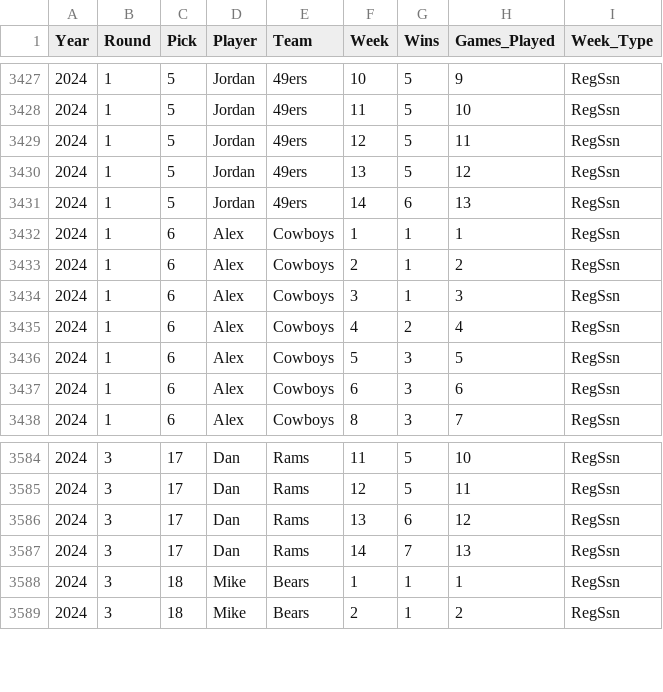
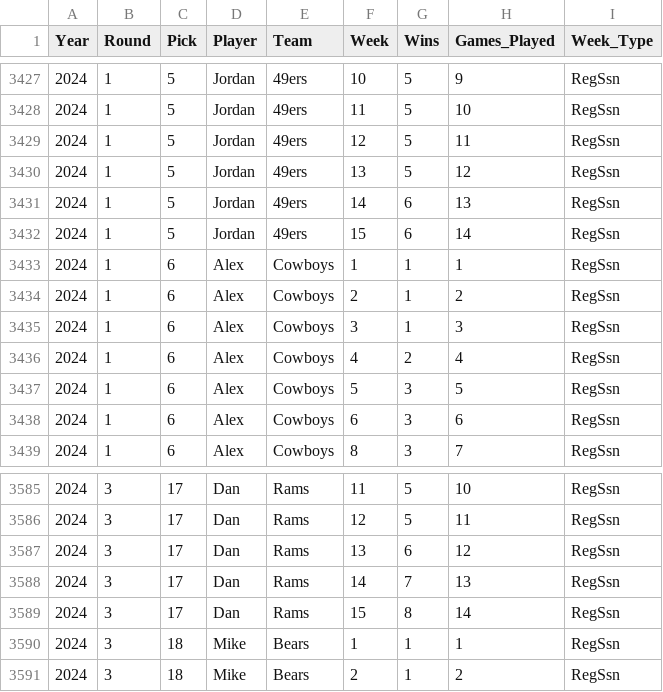
Before and after one commit to jp-wright/picks_pool_streamlit, a CSV file: data/output/history/all_pool_games_history.csv, drawn as a sheet; only a part is shown, gaps mark what is left out.

Commit message:
update week 16 - 2024

```diff
--- a/data/output/history/all_pool_games_history.csv
+++ b/data/output/history/all_pool_games_history.csv
@@ -3431,2 +3431,3 @@ Year,Round,Pick,Player,Team,Week,Wins,Games_Played,Week_Type
 2024,1,5,Jordan,49ers,14,6,13,RegSsn
+2024,1,5,Jordan,49ers,15,6,14,RegSsn
 2024,1,6,Alex,Cowboys,1,1,1,RegSsn
@@ -3587,2 +3588,3 @@ Year,Round,Pick,Player,Team,Week,Wins,Games_Played,Week_Type
 2024,3,17,Dan,Rams,14,7,13,RegSsn
+2024,3,17,Dan,Rams,15,8,14,RegSsn
 2024,3,18,Mike,Bears,1,1,1,RegSsn
```
Also changed, not shown: data/input/nfl_regular_ssn_standings_pool_years.csv, data/output/history/WoW_wins_history.csv, 16 other files.
